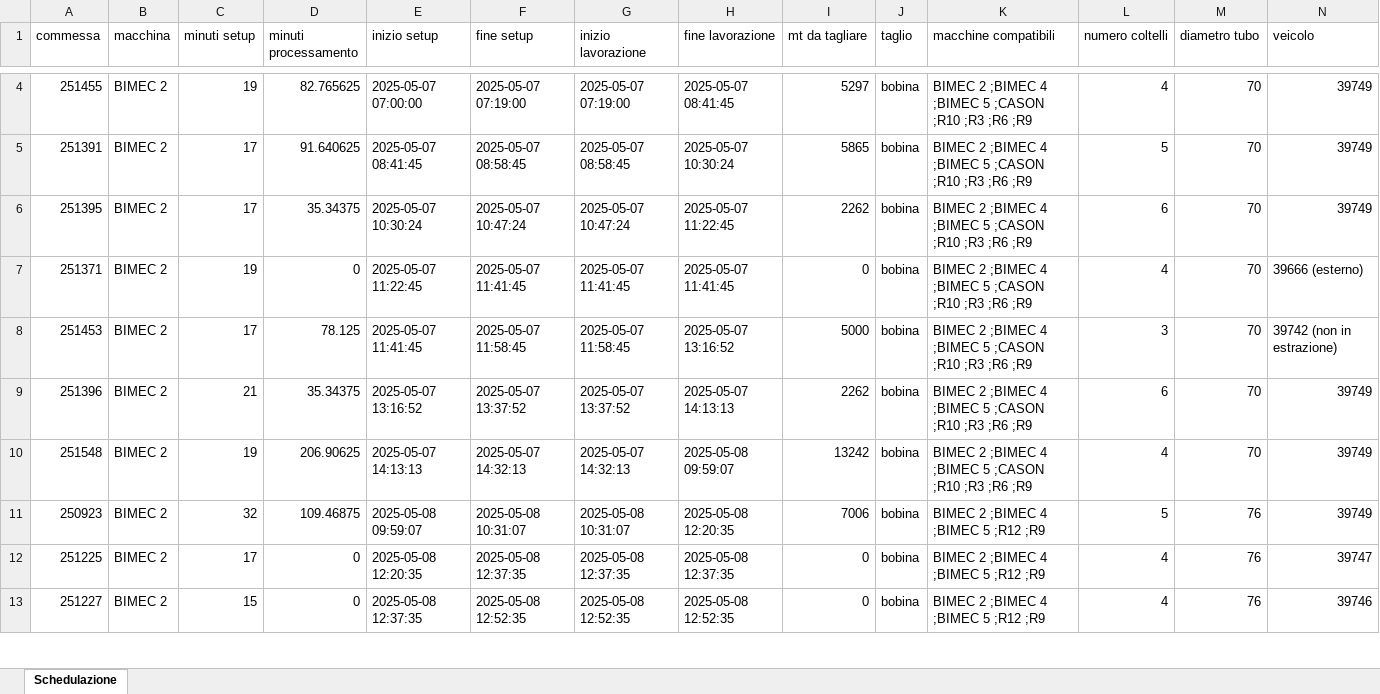
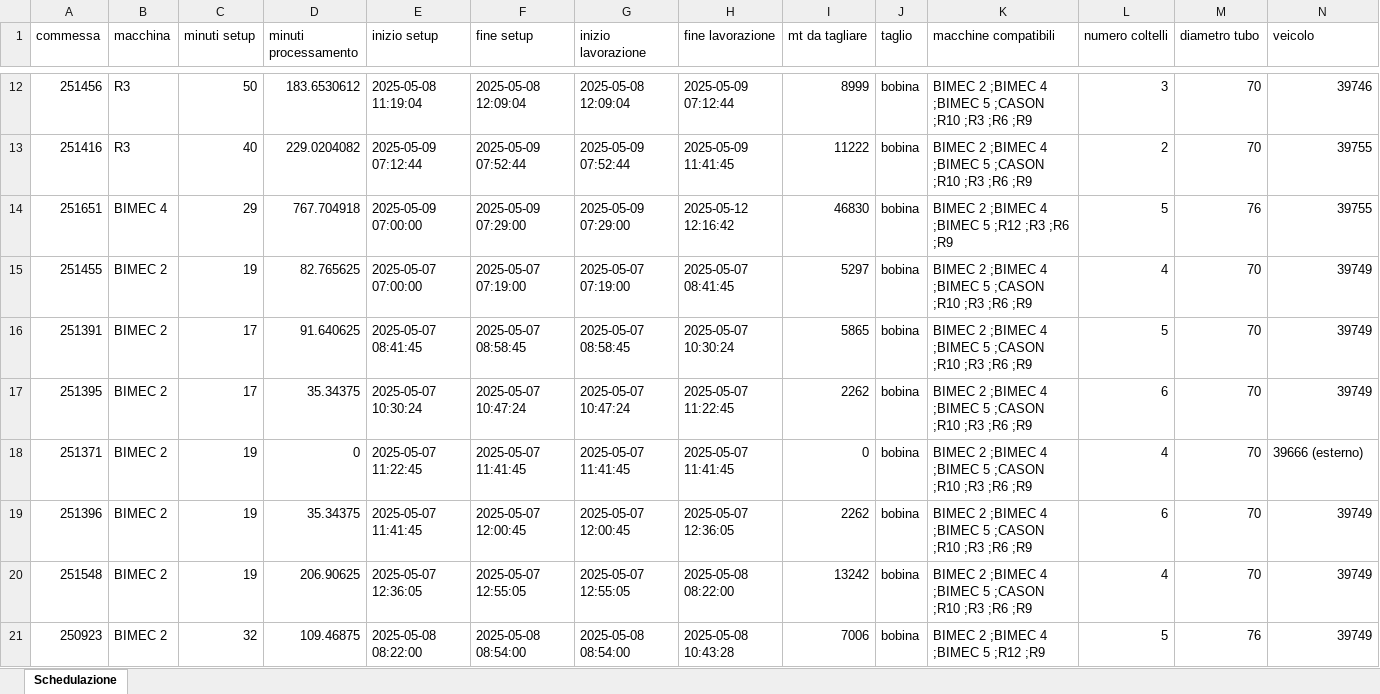
Before and after one commit to Baszonpedis/progettoIS, an Excel workbook: PS-VRP/Dati_output/insert_intra.xlsx, sheet Schedulazione, drawn as a sheet; only a part is shown, gaps mark what is left out; values as stored, in another font and other column widths than the file's, no borders; removed rows and columns are numbered as before the commit, all else as after; rows hold the shown columns only; the diff covers the shown part only; the diff names each change by its address in the sheet, - before the commit and + after, or states it on an @@ line.

```diff
--- a/PS-VRP/Dati_output/insert_intra.xlsx (sheet Schedulazione)
+++ b/PS-VRP/Dati_output/insert_intra.xlsx (sheet Schedulazione)
+row 12: 251456 | R3 | 50 | 183.6530612 | 2025-05-08 11:19:04 | 2025-05-08 12:09:04 | 2025-05-08 12:09:04 | 2025-05-09 07:12:44 | 8999 | bobina | BIMEC 2 ;BIMEC 4 ;BIMEC 5 ;CASON ;R10 ;R3 ;R6 ;R9 | 3 | 70 | 39746
+row 13: 251416 | R3 | 40 | 229.0204082 | 2025-05-09 07:12:44 | 2025-05-09 07:52:44 | 2025-05-09 07:52:44 | 2025-05-09 11:41:45 | 11222 | bobina | BIMEC 2 ;BIMEC 4 ;BIMEC 5 ;CASON ;R10 ;R3 ;R6 ;R9 | 2 | 70 | 39755
@@ row 26 moved to row 14: 251651 @@
-row 8: 251453 | BIMEC 2 | 17 | 78.125 | 2025-05-07 11:41:45 | 2025-05-07 11:58:45 | 2025-05-07 11:58:45 | 2025-05-07 13:16:52 | 5000 | bobina | BIMEC 2 ;BIMEC 4 ;BIMEC 5 ;CASON ;R10 ;R3 ;R6 ;R9 | 3 | 70 | 39742 (non in estrazione)
-C19 (minuti setup): 21
+C19 (minuti setup): 19
-E19 (inizio setup): 2025-05-07 13:16:52
+E19 (inizio setup): 2025-05-07 11:41:45
-F19 (fine setup): 2025-05-07 13:37:52
+F19 (fine setup): 2025-05-07 12:00:45
-G19 (inizio lavorazione): 2025-05-07 13:37:52
+G19 (inizio lavorazione): 2025-05-07 12:00:45
-H19 (fine lavorazione): 2025-05-07 14:13:13
+H19 (fine lavorazione): 2025-05-07 12:36:05
-E20 (inizio setup): 2025-05-07 14:13:13
+E20 (inizio setup): 2025-05-07 12:36:05
-F20 (fine setup): 2025-05-07 14:32:13
+F20 (fine setup): 2025-05-07 12:55:05
-G20 (inizio lavorazione): 2025-05-07 14:32:13
+G20 (inizio lavorazione): 2025-05-07 12:55:05
-H20 (fine lavorazione): 2025-05-08 09:59:07
+H20 (fine lavorazione): 2025-05-08 08:22:00
-E21 (inizio setup): 2025-05-08 09:59:07
+E21 (inizio setup): 2025-05-08 08:22:00
-F21 (fine setup): 2025-05-08 10:31:07
+F21 (fine setup): 2025-05-08 08:54:00
-G21 (inizio lavorazione): 2025-05-08 10:31:07
+G21 (inizio lavorazione): 2025-05-08 08:54:00
-H21 (fine lavorazione): 2025-05-08 12:20:35
+H21 (fine lavorazione): 2025-05-08 10:43:28
-row 12: 251225 | BIMEC 2 | 17 | 0 | 2025-05-08 12:20:35 | 2025-05-08 12:37:35 | 2025-05-08 12:37:35 | 2025-05-08 12:37:35 | 0 | bobina | BIMEC 2 ;BIMEC 4 ;BIMEC 5 ;R12 ;R9 | 4 | 76 | 39747
-row 13: 251227 | BIMEC 2 | 15 | 0 | 2025-05-08 12:37:35 | 2025-05-08 12:52:35 | 2025-05-08 12:52:35 | 2025-05-08 12:52:35 | 0 | bobina | BIMEC 2 ;BIMEC 4 ;BIMEC 5 ;R12 ;R9 | 4 | 76 | 39746
```
Also changed, not shown: 6 added rows, 8 removed rows, 6 moved rows and 11 edited cells elsewhere in this sheet, PS-VRP/Dati_output/euristico_costruttivo.xlsx, PS-VRP/Dati_output/insert_inter_post.xlsx, 14 other files.
